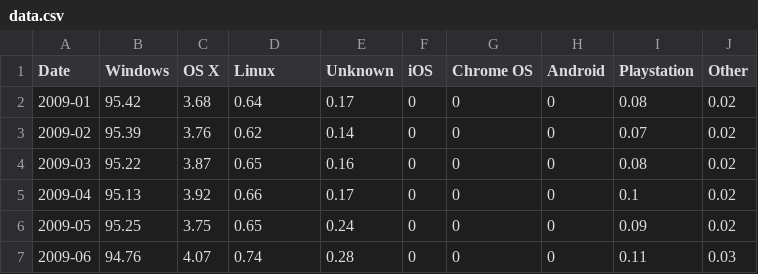
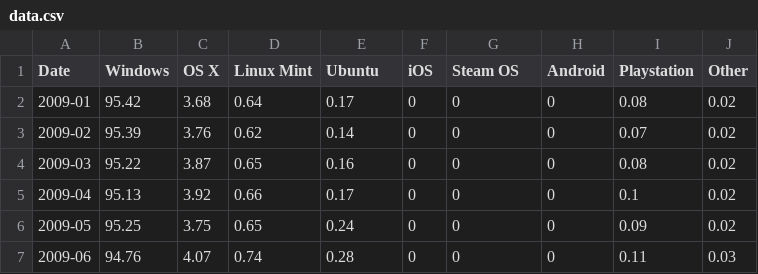
Before and after one commit to denismaster/ubuntu_share, a CSV file: data.csv, drawn as a sheet; only a part is shown.

Commit message:
Redone code and modify data

```diff
--- a/data.csv
+++ b/data.csv
@@ -1,2 +1,2 @@
-"Date","Windows","OS X","Linux","Unknown","iOS","Chrome OS","Android","Playstation","Other"
+"Date","Windows","OS X","Linux Mint","Ubuntu","iOS","Steam OS","Android","Playstation","Other"
 2009-01,95.42,3.68,0.64,0.17,0,0,0,0.08,0.02
```
Also changed, not shown: 1 other file.
